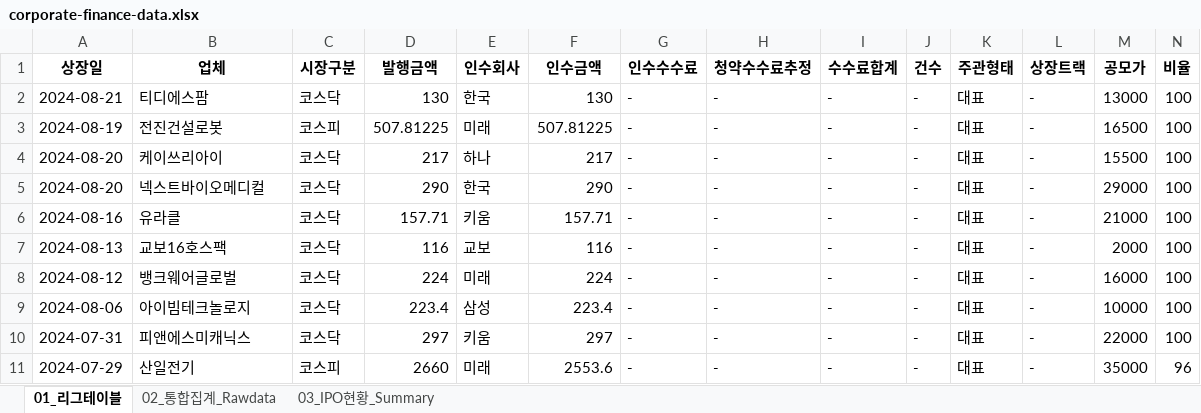
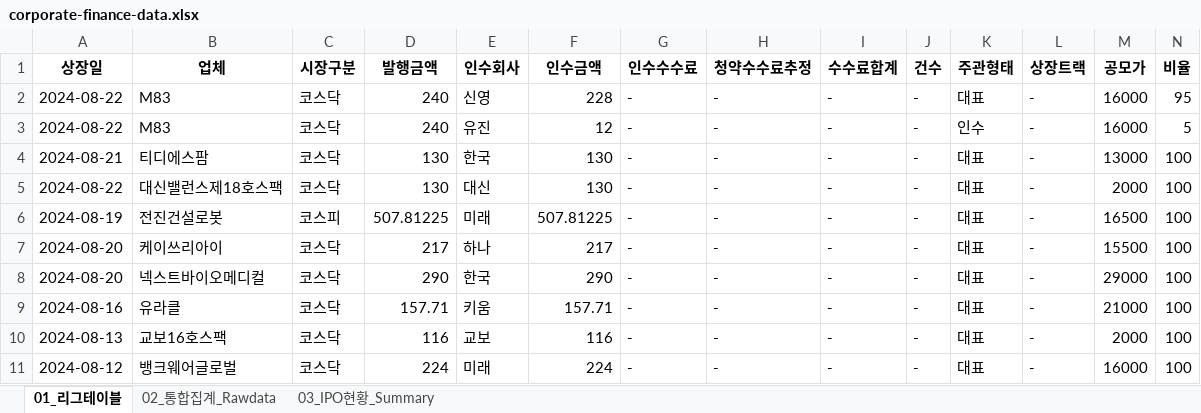
Before and after one commit to Kis-ds/IPO, an Excel workbook: datasets/corporate-finance-data.xlsx, sheet 01_리그테이블, drawn as a sheet; only a part is shown; the shorter side is filled out with more unchanged rows; values as stored, in another font and other column widths than the file's, no borders; rows hold the shown columns only; the diff names each change by its address in the sheet, - before the commit and + after, or states it on an @@ line.

```diff
--- a/datasets/corporate-finance-data.xlsx (sheet 01_리그테이블)
+++ b/datasets/corporate-finance-data.xlsx (sheet 01_리그테이블)
+row 2: 2024-08-22 | M83 | 코스닥 | 240 | 신영 | 228 | - | - | - | - | 대표 | - | 16000 | 95
+row 3: 2024-08-22 | M83 | 코스닥 | 240 | 유진 | 12 | - | - | - | - | 인수 | - | 16000 | 5
+row 5: 2024-08-22 | 대신밸런스제18호스팩 | 코스닥 | 130 | 대신 | 130 | - | - | - | - | 대표 | - | 2000 | 100
```
Also changed, not shown: sheet 03_IPO현황_Summary, sheet 02_통합집계_Rawdata, datasets/form1.xlsx, datasets/form2.xlsx, 4 other files.
